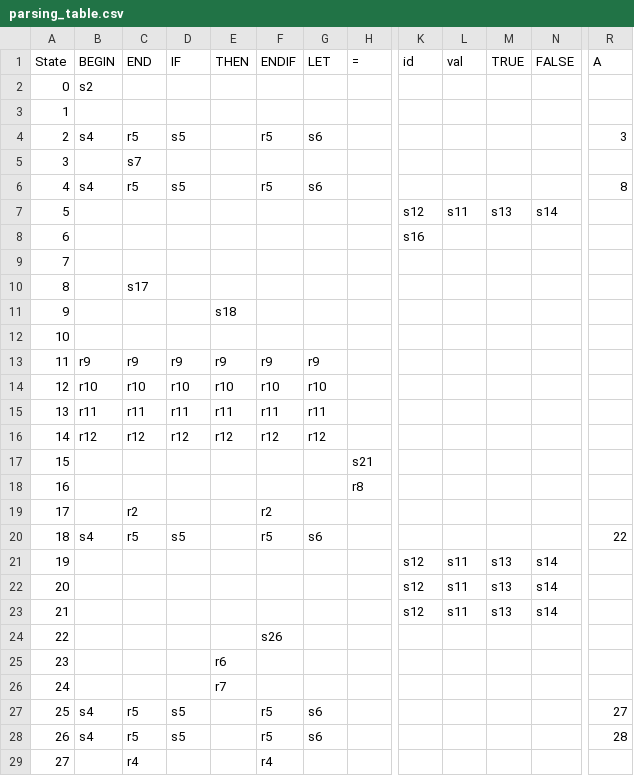
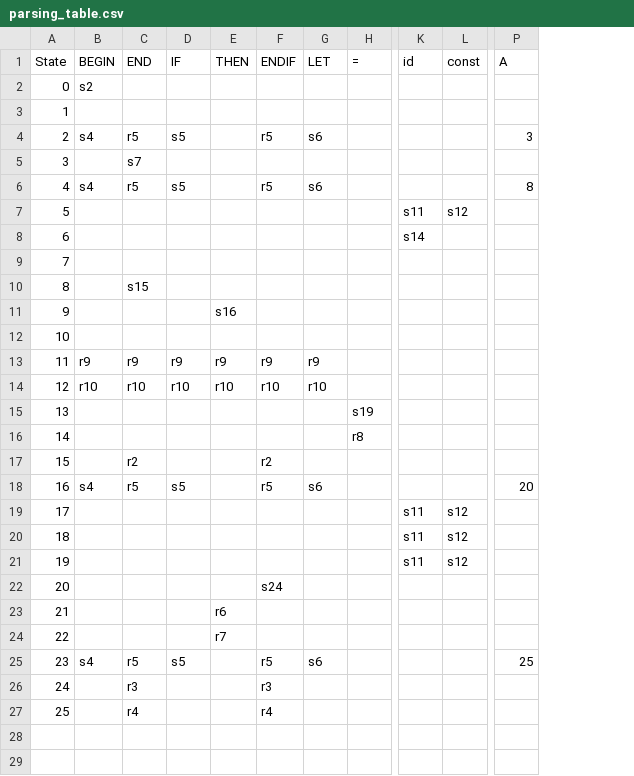
Before and after one commit to ftrennepohl/Compiladores, a CSV file: parsing_table.csv, drawn as a sheet; only a part is shown, gaps mark what is left out; removed rows and columns are numbered as before the commit, all else as after; rows hold the shown columns only; the diff names each change by its address in the sheet, - before the commit and + after, or states it on an @@ line.

Commit message:
Alterações análise sintática
Gramática: TRUE e FALSE -> const
Função convertTapeOutput

```diff
--- a/parsing_table.csv
+++ b/parsing_table.csv
-column L (val), row 7: s11; row 21: s11
-column M (TRUE), row 7: s13; row 21: s13
-column N (FALSE), row 7: s14; row 21: s14
+column L (const), row 7: s12; row 21: s12
-K7 (id): s12
+K7 (id): s11
-row 8: 6 |  |  |  |  |  |  |  | s16
+row 8: 6 |  |  |  |  |  |  |  | s14
-C10 (END): s17
+C10 (END): s15
-E11 (THEN): s18
+E11 (THEN): s16
-row 15: 13 | r11 | r11 | r11 | r11 | r11 | r11
-row 16: 14 | r12 | r12 | r12 | r12 | r12 | r12
@@ column A (State) renumbered between rows 15 and 27 @@
-H15 (=): s21
+H15 (=): s19
-P18 (A): 22
+P18 (A): 20
+row 19: 17 |  |  |  |  |  |  |  | s11 | s12
+row 20: 18 |  |  |  |  |  |  |  | s11 | s12
-K21 (id): s12
+K21 (id): s11
-row 22: 20 |  |  |  |  |  |  |  | s12 | s11 | s13 | s14
-row 23: 21 |  |  |  |  |  |  |  | s12 | s11 | s13 | s14
-F22 (ENDIF): s26
+F22 (ENDIF): s24
-P25 (A): 27
+P25 (A): 25
-row 28: 26 | s4 | r5 | s5 |  | r5 | s6 |  |  |  |  |  | 28
@@ row 30 moved to row 26: 24 @@
```
Also changed, not shown: 3 other files.
